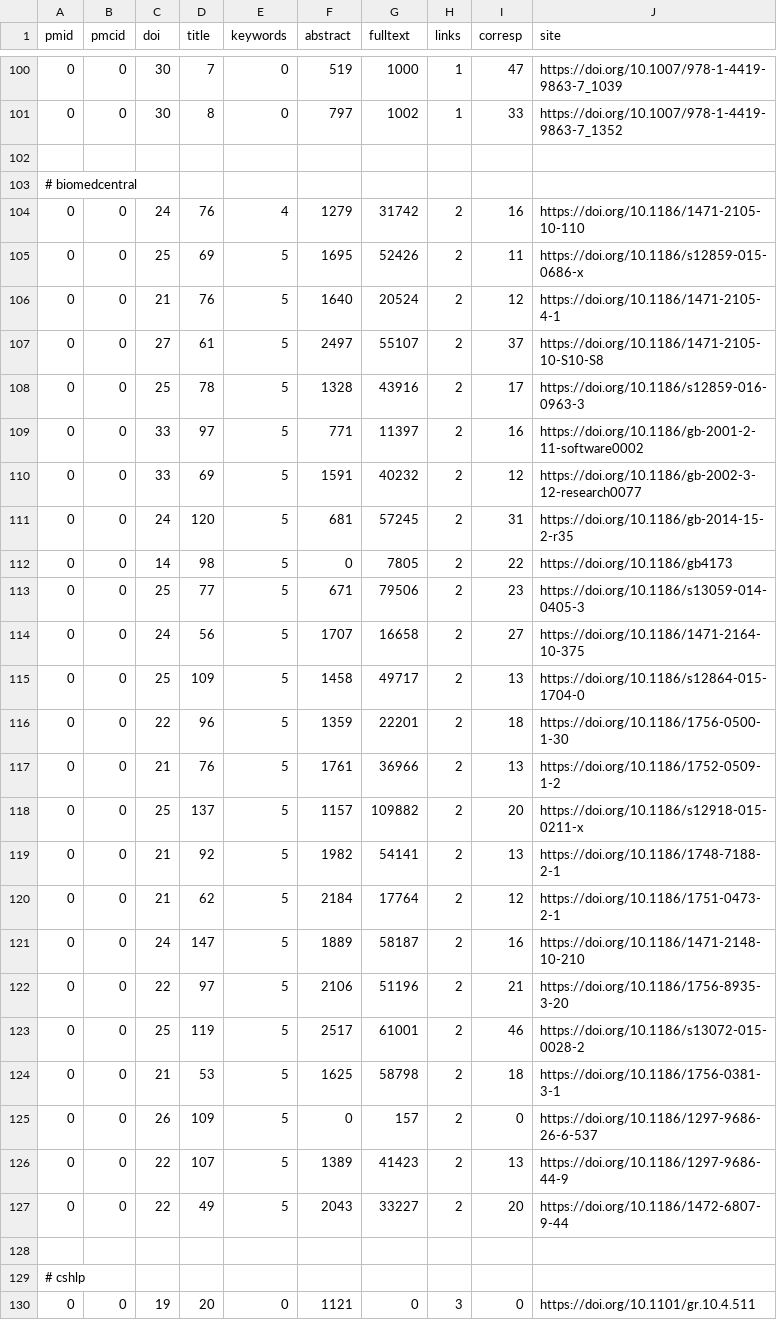
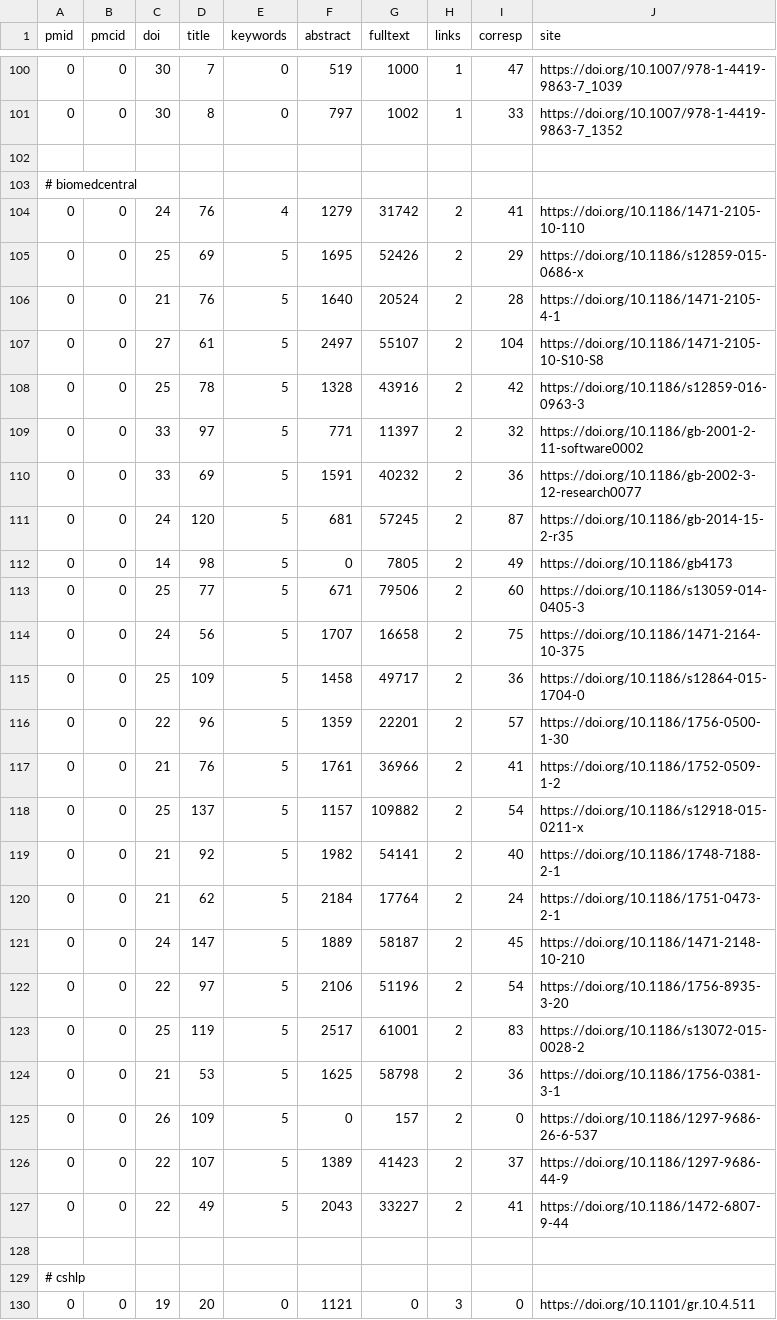
Before and after one commit to edamontology/pubfetcher, a CSV file: core/src/main/resources/scrape/journals.csv, drawn as a sheet; only a part is shown, gaps mark what is left out; the diff covers the shown part only.

Commit message:
some more effort to get corresponding authors

```diff
--- a/core/src/main/resources/scrape/journals.csv
+++ b/core/src/main/resources/scrape/journals.csv
@@ -103,26 +103,26 @@ pmid,pmcid,doi,title,keywords,abstract,fulltext,links,corresp,site
 # biomedcentral
-0,0,24,76,4,1279,31742,2,16,https://doi.org/10.1186/1471-2105-10-110
-0,0,25,69,5,1695,52426,2,11,https://doi.org/10.1186/s12859-015-0686-x
-0,0,21,76,5,1640,20524,2,12,https://doi.org/10.1186/1471-2105-4-1
-0,0,27,61,5,2497,55107,2,37,https://doi.org/10.1186/1471-2105-10-S10-S8
-0,0,25,78,5,1328,43916,2,17,https://doi.org/10.1186/s12859-016-0963-3
-0,0,33,97,5,771,11397,2,16,https://doi.org/10.1186/gb-2001-2-11-software0002
-0,0,33,69,5,1591,40232,2,12,https://doi.org/10.1186/gb-2002-3-12-research0077
-0,0,24,120,5,681,57245,2,31,https://doi.org/10.1186/gb-2014-15-2-r35
-0,0,14,98,5,0,7805,2,22,https://doi.org/10.1186/gb4173
-0,0,25,77,5,671,79506,2,23,https://doi.org/10.1186/s13059-014-0405-3
-0,0,24,56,5,1707,16658,2,27,https://doi.org/10.1186/1471-2164-10-375
-0,0,25,109,5,1458,49717,2,13,https://doi.org/10.1186/s12864-015-1704-0
-0,0,22,96,5,1359,22201,2,18,https://doi.org/10.1186/1756-0500-1-30
-0,0,21,76,5,1761,36966,2,13,https://doi.org/10.1186/1752-0509-1-2
-0,0,25,137,5,1157,109882,2,20,https://doi.org/10.1186/s12918-015-0211-x
-0,0,21,92,5,1982,54141,2,13,https://doi.org/10.1186/1748-7188-2-1
-0,0,21,62,5,2184,17764,2,12,https://doi.org/10.1186/1751-0473-2-1
-0,0,24,147,5,1889,58187,2,16,https://doi.org/10.1186/1471-2148-10-210
-0,0,22,97,5,2106,51196,2,21,https://doi.org/10.1186/1756-8935-3-20
-0,0,25,119,5,2517,61001,2,46,https://doi.org/10.1186/s13072-015-0028-2
-0,0,21,53,5,1625,58798,2,18,https://doi.org/10.1186/1756-0381-3-1
+0,0,24,76,4,1279,31742,2,41,https://doi.org/10.1186/1471-2105-10-110
+0,0,25,69,5,1695,52426,2,29,https://doi.org/10.1186/s12859-015-0686-x
+0,0,21,76,5,1640,20524,2,28,https://doi.org/10.1186/1471-2105-4-1
+0,0,27,61,5,2497,55107,2,104,https://doi.org/10.1186/1471-2105-10-S10-S8
+0,0,25,78,5,1328,43916,2,42,https://doi.org/10.1186/s12859-016-0963-3
+0,0,33,97,5,771,11397,2,32,https://doi.org/10.1186/gb-2001-2-11-software0002
+0,0,33,69,5,1591,40232,2,36,https://doi.org/10.1186/gb-2002-3-12-research0077
+0,0,24,120,5,681,57245,2,87,https://doi.org/10.1186/gb-2014-15-2-r35
+0,0,14,98,5,0,7805,2,49,https://doi.org/10.1186/gb4173
+0,0,25,77,5,671,79506,2,60,https://doi.org/10.1186/s13059-014-0405-3
+0,0,24,56,5,1707,16658,2,75,https://doi.org/10.1186/1471-2164-10-375
+0,0,25,109,5,1458,49717,2,36,https://doi.org/10.1186/s12864-015-1704-0
+0,0,22,96,5,1359,22201,2,57,https://doi.org/10.1186/1756-0500-1-30
+0,0,21,76,5,1761,36966,2,41,https://doi.org/10.1186/1752-0509-1-2
+0,0,25,137,5,1157,109882,2,54,https://doi.org/10.1186/s12918-015-0211-x
+0,0,21,92,5,1982,54141,2,40,https://doi.org/10.1186/1748-7188-2-1
+0,0,21,62,5,2184,17764,2,24,https://doi.org/10.1186/1751-0473-2-1
+0,0,24,147,5,1889,58187,2,45,https://doi.org/10.1186/1471-2148-10-210
+0,0,22,97,5,2106,51196,2,54,https://doi.org/10.1186/1756-8935-3-20
+0,0,25,119,5,2517,61001,2,83,https://doi.org/10.1186/s13072-015-0028-2
+0,0,21,53,5,1625,58798,2,36,https://doi.org/10.1186/1756-0381-3-1
 0,0,26,109,5,0,157,2,0,https://doi.org/10.1186/1297-9686-26-6-537
-0,0,22,107,5,1389,41423,2,13,https://doi.org/10.1186/1297-9686-44-9
-0,0,22,49,5,2043,33227,2,20,https://doi.org/10.1186/1472-6807-9-44
+0,0,22,107,5,1389,41423,2,37,https://doi.org/10.1186/1297-9686-44-9
+0,0,22,49,5,2043,33227,2,41,https://doi.org/10.1186/1472-6807-9-44
 
```
Also changed, not shown: 1 added row and 29 edited cells elsewhere in this file, 6 other files.
